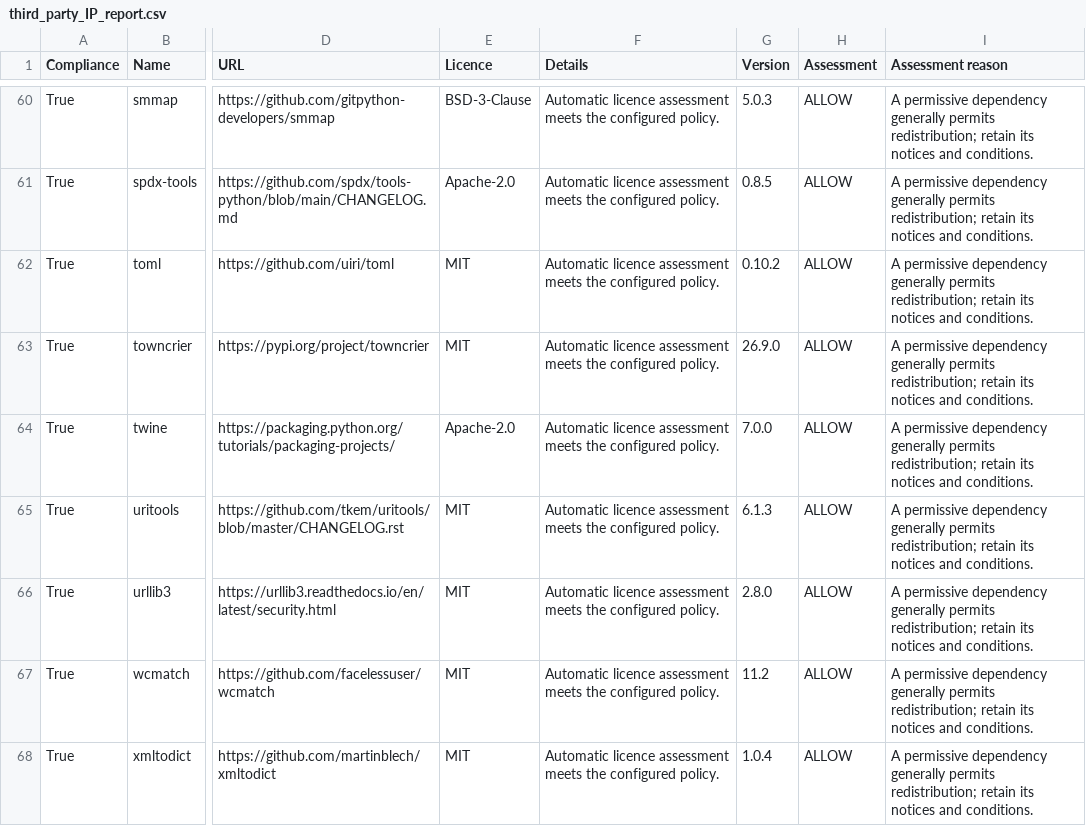
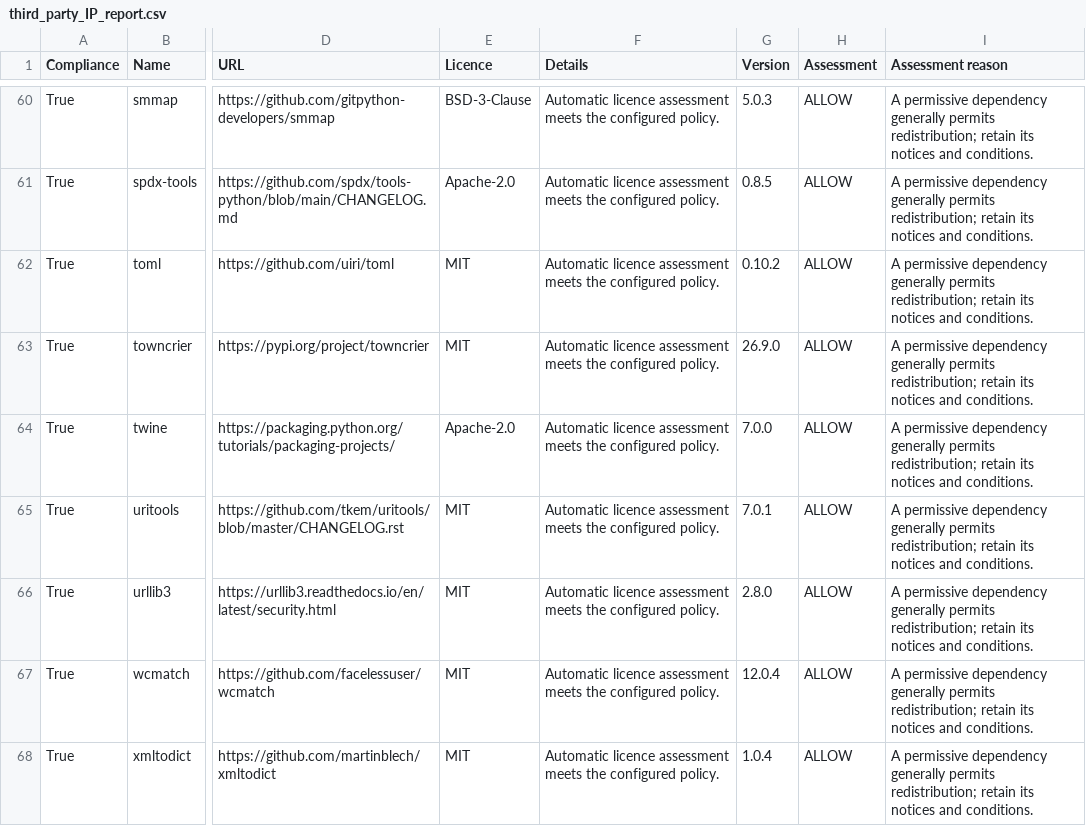
Before and after one commit to ARMmbed/continuous-delivery-scripts, a CSV file: docs/third_party_IP_report.csv, drawn as a sheet; only a part is shown, gaps mark what is left out; the diff covers the shown part only; the diff names each change by its address in the sheet, - before the commit and + after, or states it on an @@ line.

Commit message:
🚀 releasing version 4.8.2 @ 2026-11-27 18:30 [skip ci]

```diff
--- a/docs/third_party_IP_report.csv
+++ b/docs/third_party_IP_report.csv
-G65 (Version): 6.1.3
+G65 (Version): 7.0.1
-G67 (Version): 11.2
+G67 (Version): 12.0.4
```
Also changed, not shown: 13 edited cells elsewhere in this file, 10 other files.
